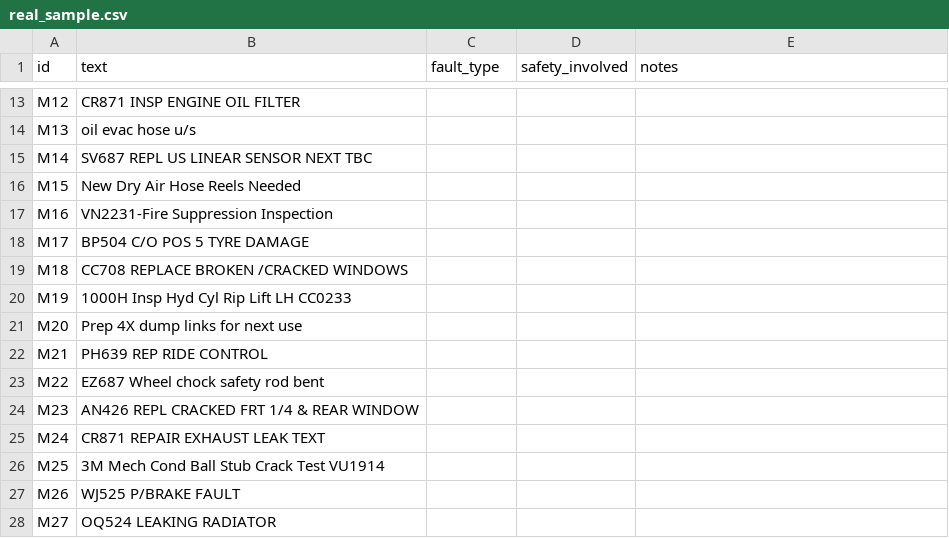
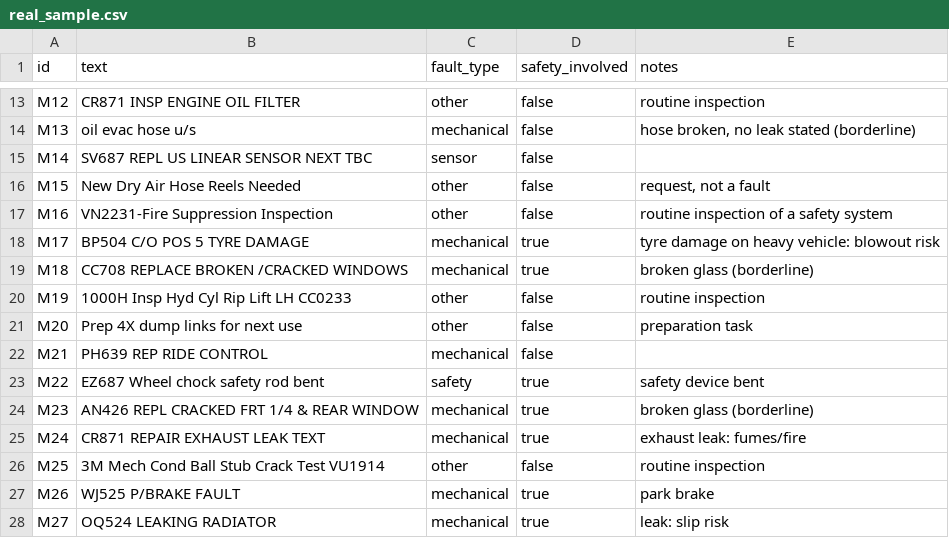
Before and after one commit to abdullahwaseem6/LINETRIAGE, a CSV file: data/real/real_sample.csv, drawn as a sheet; only a part is shown, gaps mark what is left out; the diff covers the shown part only; the diff names each change by its address in the sheet, - before the commit and + after, or states it on an @@ line.

```diff
--- a/data/real/real_sample.csv
+++ b/data/real/real_sample.csv
-C13 (fault_type): (empty)
+C13 (fault_type): other
-D13:D17 (safety_involved): (empty)
+D13:D17 (safety_involved): false
-E13 (notes): (empty)
+E13 (notes): routine inspection
-C14 (fault_type): (empty)
+C14 (fault_type): mechanical
-E14 (notes): (empty)
+E14 (notes): hose broken, no leak stated (borderline)
-C15 (fault_type): (empty)
+C15 (fault_type): sensor
-C16:C17 (fault_type): (empty)
+C16:C17 (fault_type): other
-E16 (notes): (empty)
+E16 (notes): request, not a fault
-E17 (notes): (empty)
+E17 (notes): routine inspection of a safety system
-C18:C19 (fault_type): (empty)
+C18:C19 (fault_type): mechanical
-D18:D19 (safety_involved): (empty)
+D18:D19 (safety_involved): true
-E18 (notes): (empty)
+E18 (notes): tyre damage on heavy vehicle: blowout risk
-E19 (notes): (empty)
+E19 (notes): broken glass (borderline)
-C20:C21 (fault_type): (empty)
+C20:C21 (fault_type): other
-D20:D22 (safety_involved): (empty)
+D20:D22 (safety_involved): false
-E20 (notes): (empty)
+E20 (notes): routine inspection
-E21 (notes): (empty)
+E21 (notes): preparation task
-C22 (fault_type): (empty)
+C22 (fault_type): mechanical
-C23 (fault_type): (empty)
+C23 (fault_type): safety
-D23:D25 (safety_involved): (empty)
+D23:D25 (safety_involved): true
-E23 (notes): (empty)
+E23 (notes): safety device bent
-C24:C25 (fault_type): (empty)
+C24:C25 (fault_type): mechanical
-E24 (notes): (empty)
+E24 (notes): broken glass (borderline)
-E25 (notes): (empty)
+E25 (notes): exhaust leak: fumes/fire
-C26 (fault_type): (empty)
+C26 (fault_type): other
-D26 (safety_involved): (empty)
+D26 (safety_involved): false
-E26 (notes): (empty)
+E26 (notes): routine inspection
-C27:C28 (fault_type): (empty)
+C27:C28 (fault_type): mechanical
-D27:D28 (safety_involved): (empty)
+D27:D28 (safety_involved): true
-E27 (notes): (empty)
+E27 (notes): park brake
-E28 (notes): (empty)
+E28 (notes): leak: slip risk
```
Also changed, not shown: 127 edited cells elsewhere in this file, 3 other files.
